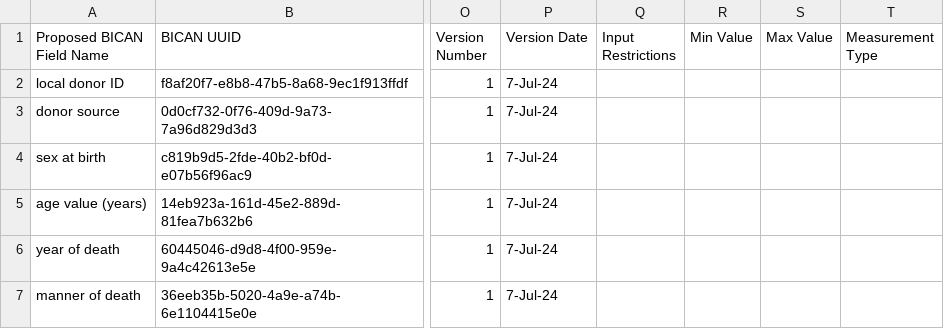
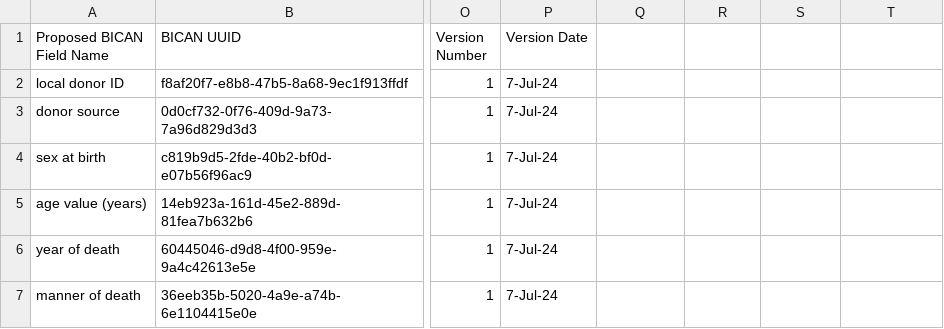
Before and after one commit to brain-bican/metadata-schemas, a CSV file: docs/schemas/Marmoset-Metadata/HMBA Marmoset Omics Spatial Population.csv, drawn as a sheet; only a part is shown, gaps mark what is left out; the diff names each change by its address in the sheet, - before the commit and + after, or states it on an @@ line.

Commit message:
removing redundant columns

```diff
--- a/docs/schemas/Marmoset-Metadata/HMBA Marmoset Omics Spatial Population.csv
+++ b/docs/schemas/Marmoset-Metadata/HMBA Marmoset Omics Spatial Population.csv
-Q1: Input Restrictions
+Q1: (empty)
-R1: Min Value
+R1: (empty)
-S1: Max Value
+S1: (empty)
-T1: Measurement Type
+T1: (empty)
```
Also changed, not shown: docs/schemas/Marmoset-Metadata/HMBA Marmoset Population.csv.
